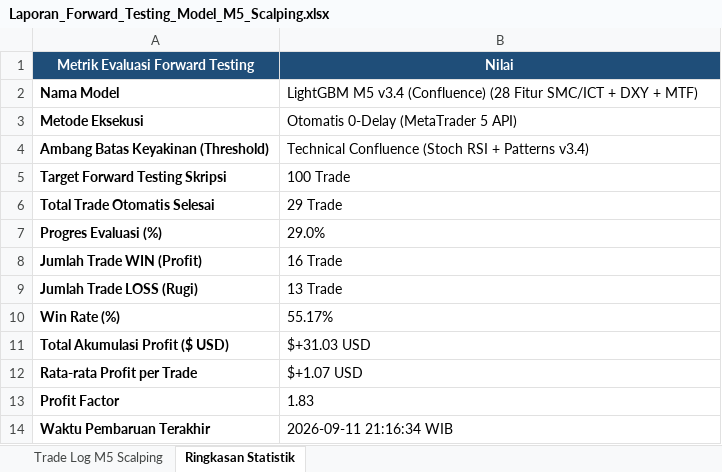
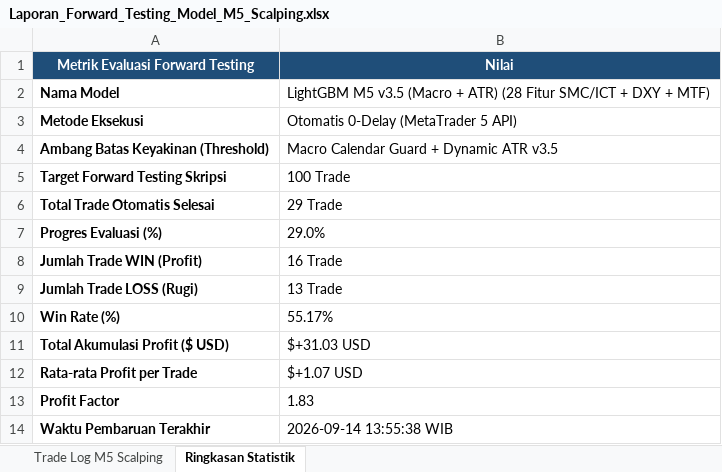
Before and after one commit to novaldtym/skripsi_projek, an Excel workbook: Laporan_Forward_Testing_Model_M5_Scalping.xlsx, sheet Ringkasan Statistik, drawn as a sheet; values as stored, in another font and other column widths than the file's, no borders; the diff names each change by its address in the sheet, - before the commit and + after, or states it on an @@ line.

```diff
--- a/Laporan_Forward_Testing_Model_M5_Scalping.xlsx (sheet Ringkasan Statistik)
+++ b/Laporan_Forward_Testing_Model_M5_Scalping.xlsx (sheet Ringkasan Statistik)
-B2 (Nilai): LightGBM M5 v3.4 (Confluence) (28 Fitur…
+B2 (Nilai): LightGBM M5 v3.5 (Macro + ATR) (28 Fitur…
-B4 (Nilai): Technical Confluence (Stoch RSI + Patterns v3.4)
+B4 (Nilai): Macro Calendar Guard + Dynamic ATR v3.5
-B14 (Nilai): 2026-09-11 21:16:34 WIB
+B14 (Nilai): 2026-09-14 13:55:38 WIB
```
Also changed, not shown: sheet Trade Log M5 Scalping, Laporan_Forward_Testing_Model_Terbaru_SMC.xlsx, 2 other files.
